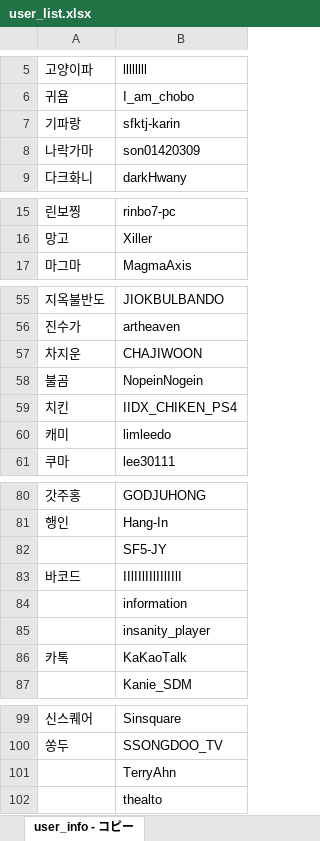
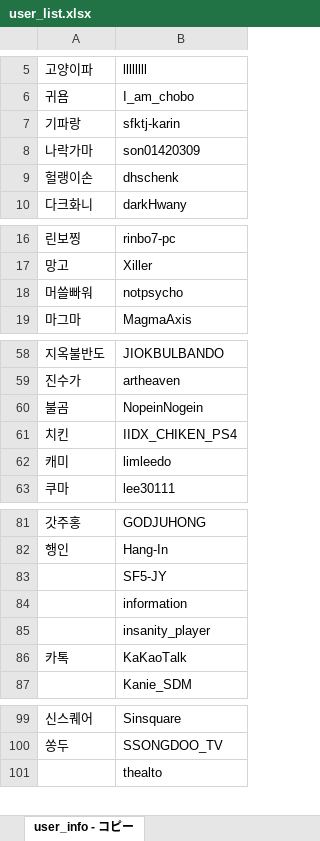
Before and after one commit to CiteKanaumi/CiteKanaumi.github.io, an Excel workbook: post/user_list.xlsx, sheet user_info - コピー, drawn as a sheet; only a part is shown, gaps mark what is left out; values as stored, in another font and other column widths than the file's, no borders; removed rows and columns are numbered as before the commit, all else as after; the diff covers the shown part only; the diff names each change by its address in the sheet, - before the commit and + after, or states it on an @@ line.

```diff
--- a/post/user_list.xlsx (sheet user_info - コピー)
+++ b/post/user_list.xlsx (sheet user_info - コピー)
+row 9: 헐랭이손 | dhschenk
+row 18: 머쓸빠워 | notpsycho
-row 57: 차지운 | CHAJIWOON
-row 83: 바코드 | IIlIIlIIlIIlIIlI
-row 101:  | TerryAhn
```
Also changed, not shown: 1 moved row elsewhere in this sheet, 6 other files.
